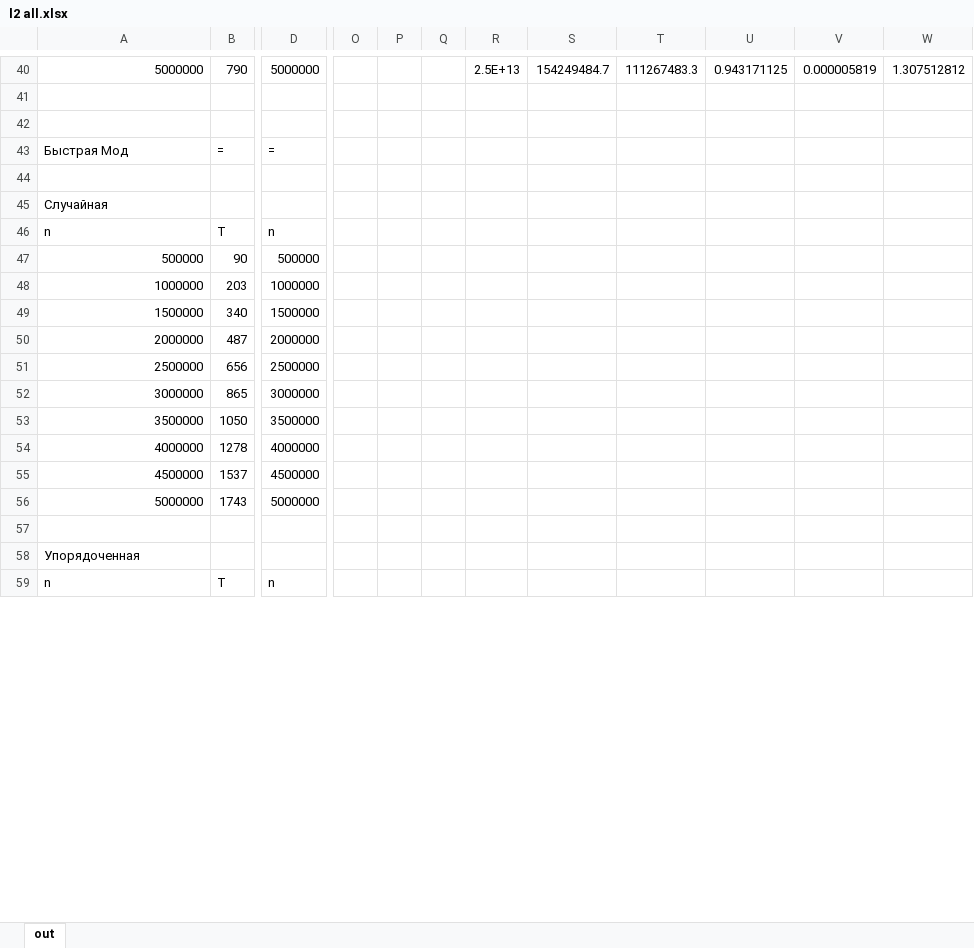
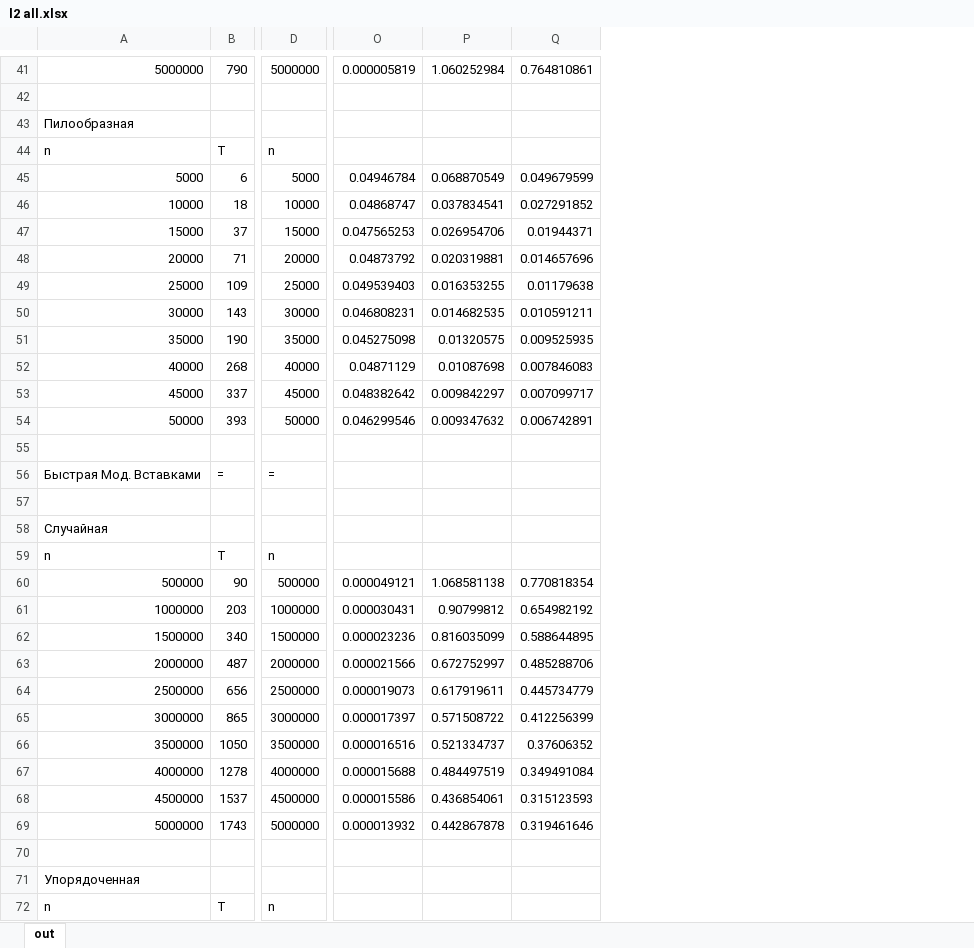
Before and after one commit to GalaxyShad/SurSU_Algo, an Excel workbook: labs/l2 all.xlsx, sheet out, drawn as a sheet; only a part is shown, gaps mark what is left out; values as stored, in another font and other column widths than the file's, no cell formats; charts and pictures not drawn; removed rows and columns are numbered as before the commit, all else as after; rows hold the shown columns only; the diff covers the shown part only; the diff names each change by its address in the sheet, - before the commit and + after, or states it on an @@ line.

Commit message:
excel lab 2 almost finished

```diff
--- a/labs/l2 all.xlsx (sheet out)
+++ b/labs/l2 all.xlsx (sheet out)
-column O, empty
-column P, empty
-column Q, empty
-column R, row 40: 2.5E+13
-column S, row 40: 154249484.7
-column T, row 40: 111267483.3
-column U, row 40: 0.943171125
-column W, row 40: 1.307512812
+column P, row 41: 1.060252984; rows 60-69: 1.068581138 | 0.90799812 | 0.816035099 | 0.672752997 | 0.617919611 | 0.571508722 | 0.521334737 | 0.484497519 | 0.436854061 | 0.442867878
+column Q, row 41: 0.764810861; rows 60-69: 0.770818354 | 0.654982192 | 0.588644895 | 0.485288706 | 0.445734779 | 0.412256399 | 0.37606352 | 0.349491084 | 0.315123593 | 0.319461646
+row 43: Пилообразная
+row 44: n | T | n
+row 45: 5000 | 6 | 5000 | 0.04946784 | 0.068870549 | 0.049679599
+row 46: 10000 | 18 | 10000 | 0.04868747 | 0.037834541 | 0.027291852
+row 47: 15000 | 37 | 15000 | 0.047565253 | 0.026954706 | 0.01944371
+row 48: 20000 | 71 | 20000 | 0.04873792 | 0.020319881 | 0.014657696
+row 49: 25000 | 109 | 25000 | 0.049539403 | 0.016353255 | 0.01179638
+row 50: 30000 | 143 | 30000 | 0.046808231 | 0.014682535 | 0.010591211
+row 51: 35000 | 190 | 35000 | 0.045275098 | 0.01320575 | 0.009525935
+row 52: 40000 | 268 | 40000 | 0.04871129 | 0.01087698 | 0.007846083
+row 53: 45000 | 337 | 45000 | 0.048382642 | 0.009842297 | 0.007099717
+row 54: 50000 | 393 | 50000 | 0.046299546 | 0.009347632 | 0.006742891
-A56: Быстрая Мод
+A56: Быстрая Мод. Вставками
-O60: (empty)
+O60: 0.000049121
-O61: (empty)
+O61: 0.000030431
-O62: (empty)
+O62: 0.000023236
-O63: (empty)
+O63: 0.000021566
-O64: (empty)
+O64: 0.000019073
-O65: (empty)
+O65: 0.000017397
-O66: (empty)
+O66: 0.000016516
-O67: (empty)
+O67: 0.000015688
-O68: (empty)
+O68: 0.000015586
-O69: (empty)
+O69: 0.000013932
```
Also changed, not shown: 86 added rows, 30 removed rows and 81 edited cells elsewhere in this sheet, cell formats, formulas that keep their value, charts or pictures, 2 other files.
